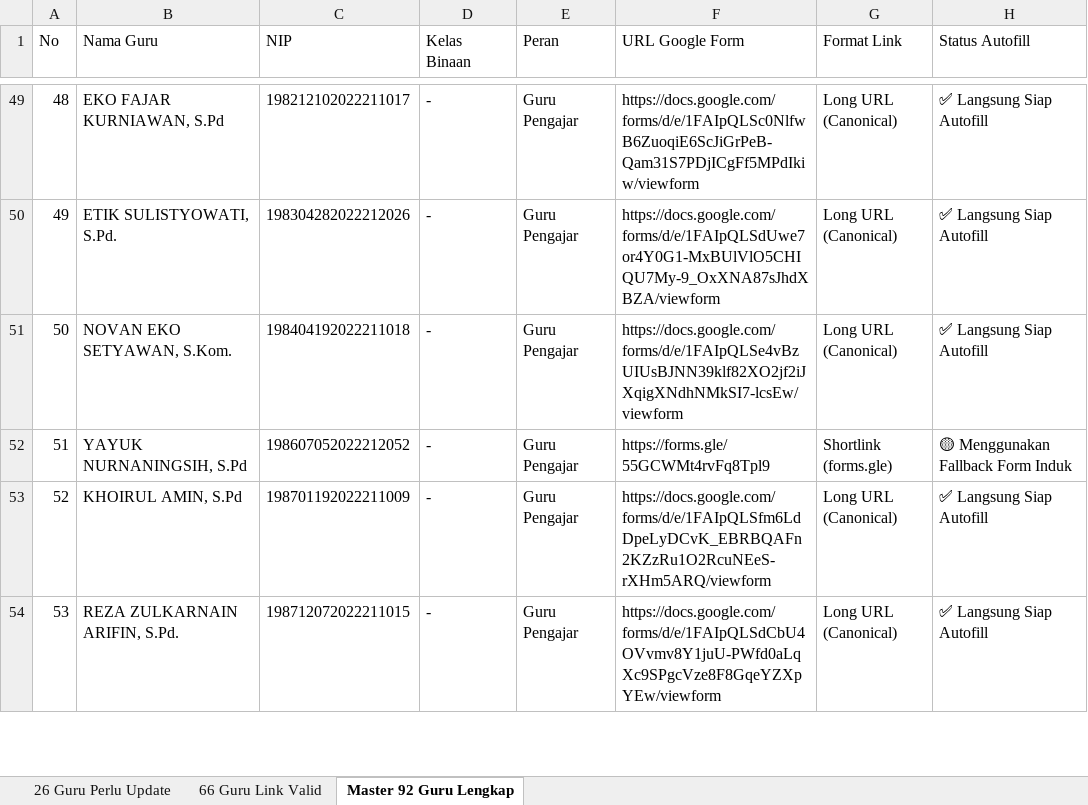
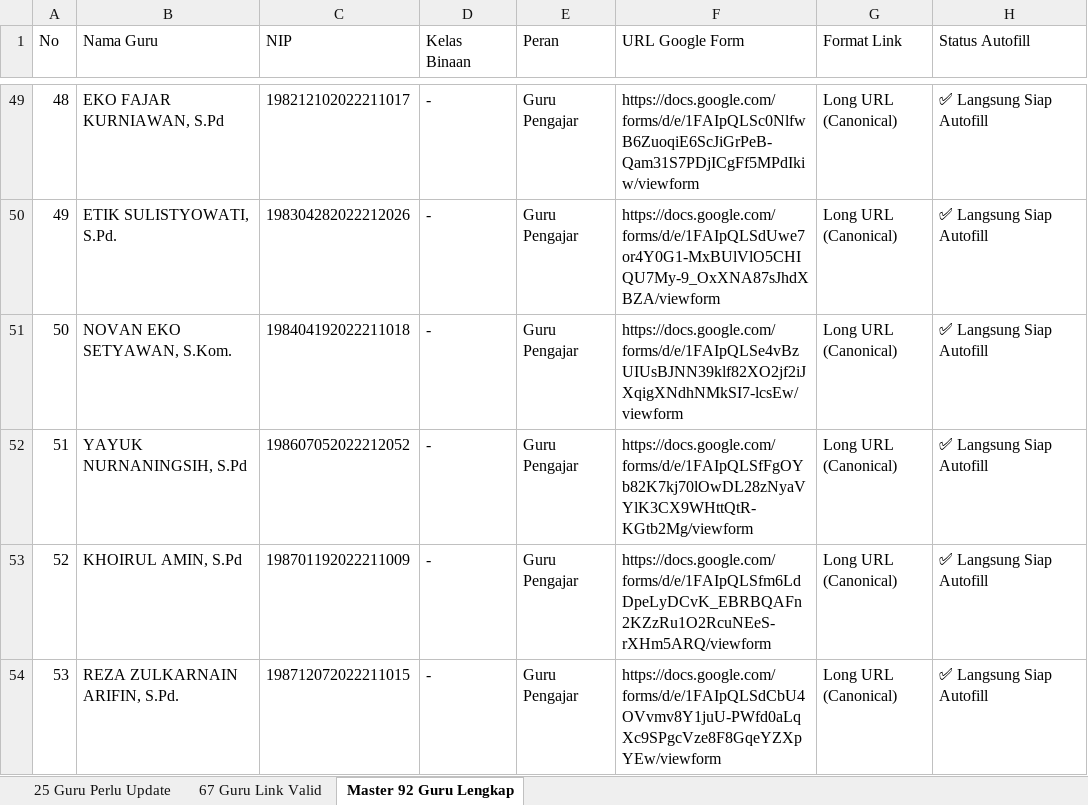
Before and after one commit to iskakfatoni/portalautoform, an Excel workbook: daftar_guru_status_link_google_form.xlsx, sheet Master 92 Guru Lengkap, drawn as a sheet; only a part is shown, gaps mark what is left out; values as stored, in another font and other column widths than the file's, no borders; the diff names each change by its address in the sheet, - before the commit and + after, or states it on an @@ line.

Commit message:
Update YAYUK NURNANINGSIH, S.Pd Google Form URL and update Excel export

```diff
--- a/daftar_guru_status_link_google_form.xlsx (sheet Master 92 Guru Lengkap)
+++ b/daftar_guru_status_link_google_form.xlsx (sheet Master 92 Guru Lengkap)
-sheet tab: 26 Guru Perlu Update
+sheet tab: 25 Guru Perlu Update
-sheet tab: 66 Guru Link Valid
+sheet tab: 67 Guru Link Valid
-F52 (URL Google Form): https://forms.gle/55GCWMt4rvFq8Tpl9
+F52 (URL Google Form): https://docs.google.com/forms/d/e/1FAIpQLSfFgOYb82K7kj70lOwDL28zNyaVYlK3CX9WHttQtR-KGtb2Mg/viewform
-G52 (Format Link): Shortlink (forms.gle)
+G52 (Format Link): Long URL (Canonical)
-H52 (Status Autofill): 🟡 Menggunakan Fallback Form Induk
+H52 (Status Autofill): ✅ Langsung Siap Autofill
```
Also changed, not shown: sheet 25 Guru Perlu Update, sheet 67 Guru Link Valid, 1 other file.
